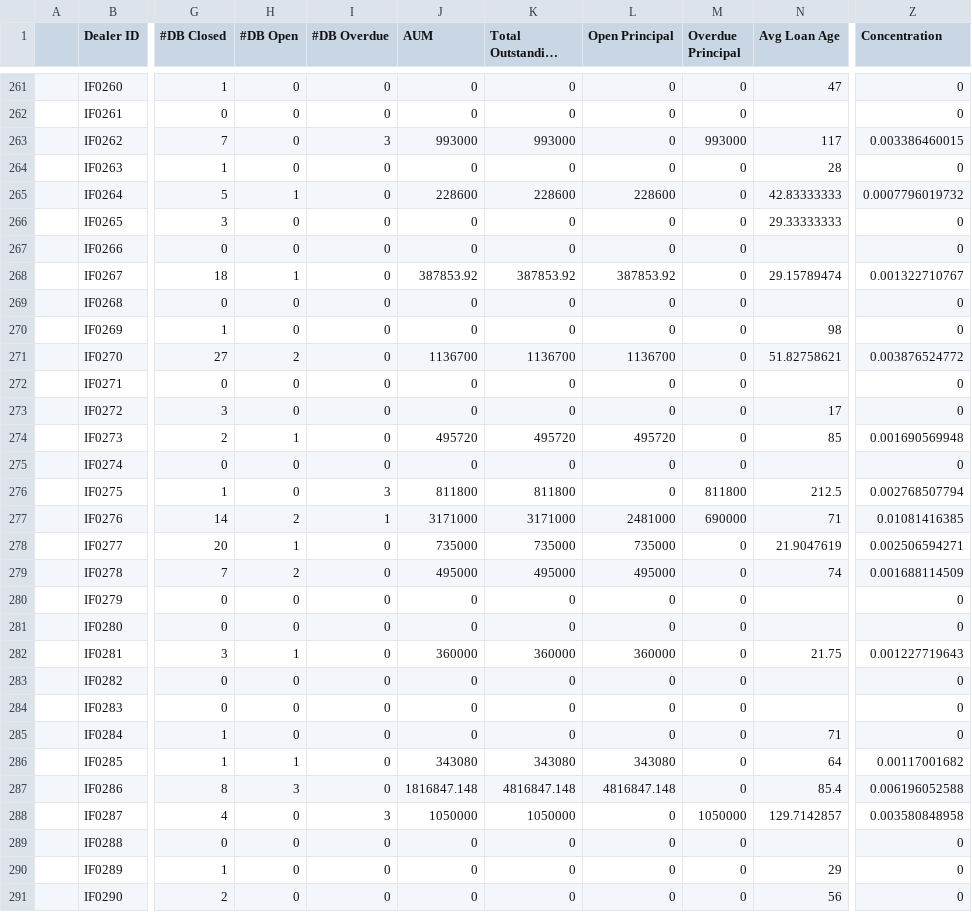
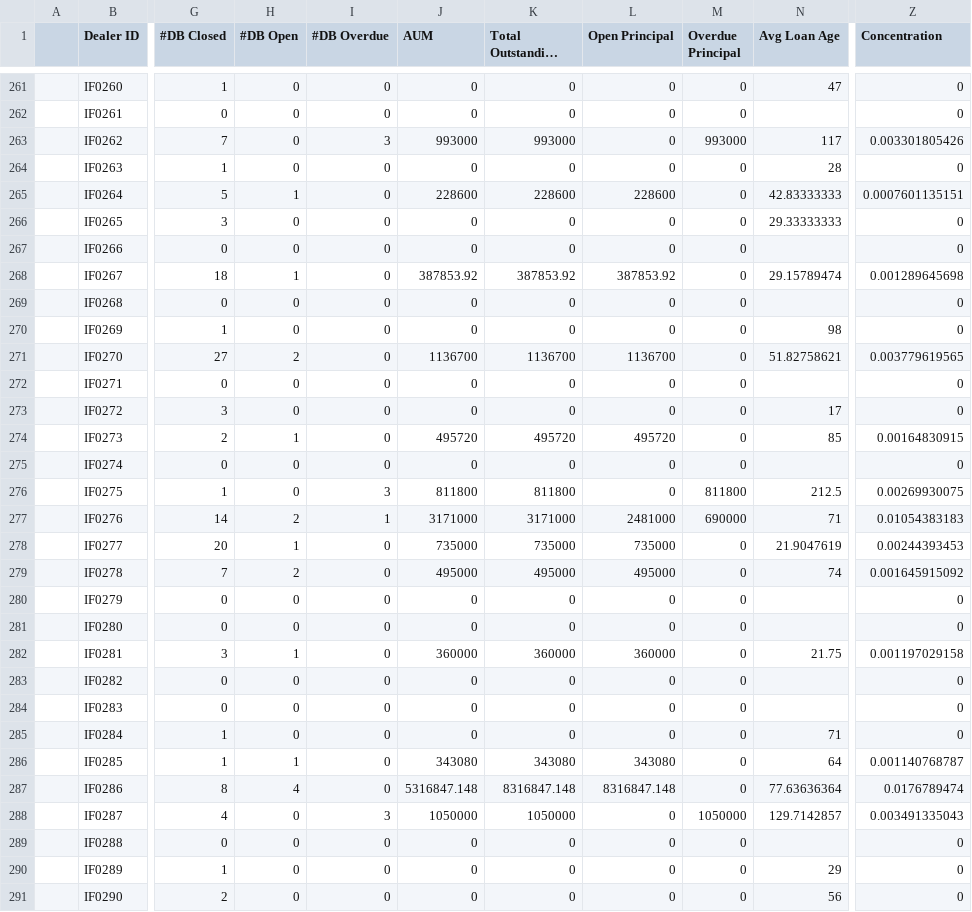
Before and after one commit to miguelcordero-ops/finsso-repository, a CSV file: data/dealer-review-sheet.csv, drawn as a sheet; only a part is shown, gaps mark what is left out; long unchanged cells end in …; the diff covers the shown part only; the diff names each change by its address in the sheet, - before the commit and + after, or states it on an @@ line.

```diff
--- a/data/dealer-review-sheet.csv
+++ b/data/dealer-review-sheet.csv
-Z263 (Concentration): 0.003386460015
+Z263 (Concentration): 0.003301805426
-Z265 (Concentration): 0.0007796019732
+Z265 (Concentration): 0.0007601135151
-Z268 (Concentration): 0.001322710767
+Z268 (Concentration): 0.001289645698
-Z271 (Concentration): 0.003876524772
+Z271 (Concentration): 0.003779619565
-Z274 (Concentration): 0.001690569948
+Z274 (Concentration): 0.00164830915
-Z276 (Concentration): 0.002768507794
+Z276 (Concentration): 0.00269930075
-Z277 (Concentration): 0.01081416385
+Z277 (Concentration): 0.01054383183
-Z278 (Concentration): 0.002506594271
+Z278 (Concentration): 0.00244393453
-Z279 (Concentration): 0.001688114509
+Z279 (Concentration): 0.001645915092
-Z282 (Concentration): 0.001227719643
+Z282 (Concentration): 0.001197029158
-Z286 (Concentration): 0.00117001682
+Z286 (Concentration): 0.001140768787
-H287 (#DB Open): 3
+H287 (#DB Open): 4
-J287 (AUM): 1816847.148
+J287 (AUM): 5316847.148
-K287 (Total Outstanding Principal): 4816847.148
+K287 (Total Outstanding Principal): 8316847.148
-L287 (Open Principal): 4816847.148
+L287 (Open Principal): 8316847.148
-N287 (Avg Loan Age): 85.4
+N287 (Avg Loan Age): 77.63636364
-Z287 (Concentration): 0.006196052588
+Z287 (Concentration): 0.0176789474
-Z288 (Concentration): 0.003580848958
+Z288 (Concentration): 0.003491335043
```
Also changed, not shown: 158 edited cells elsewhere in this file.
